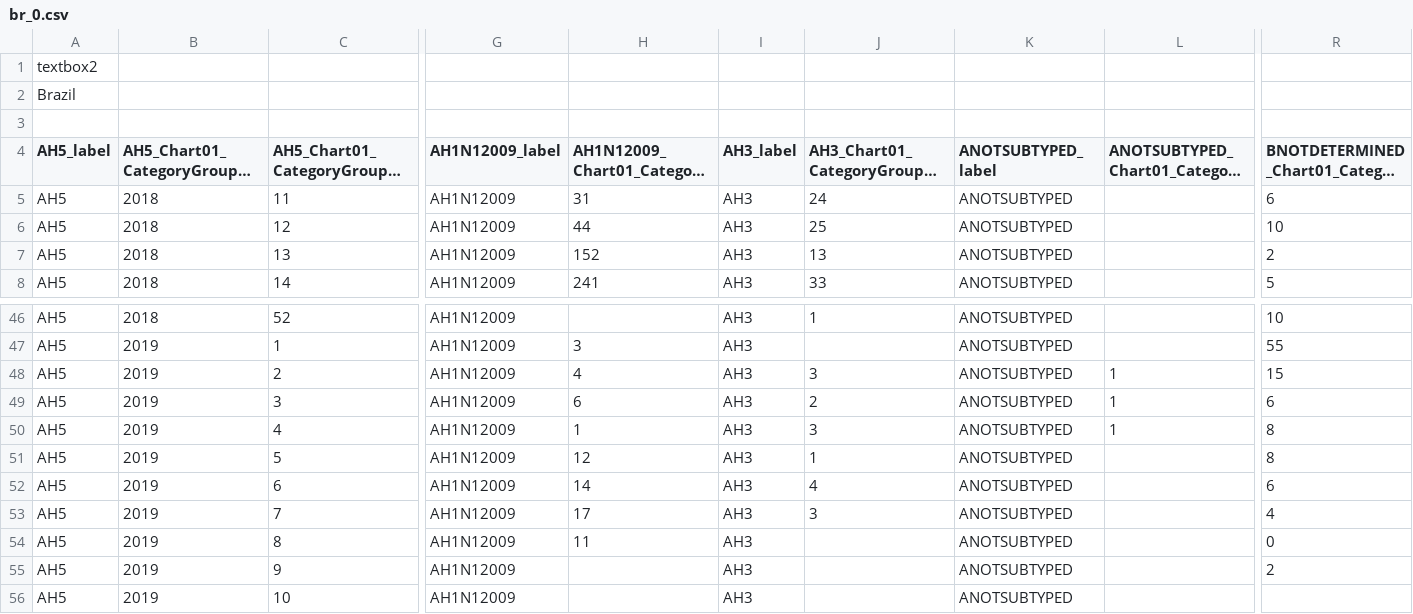
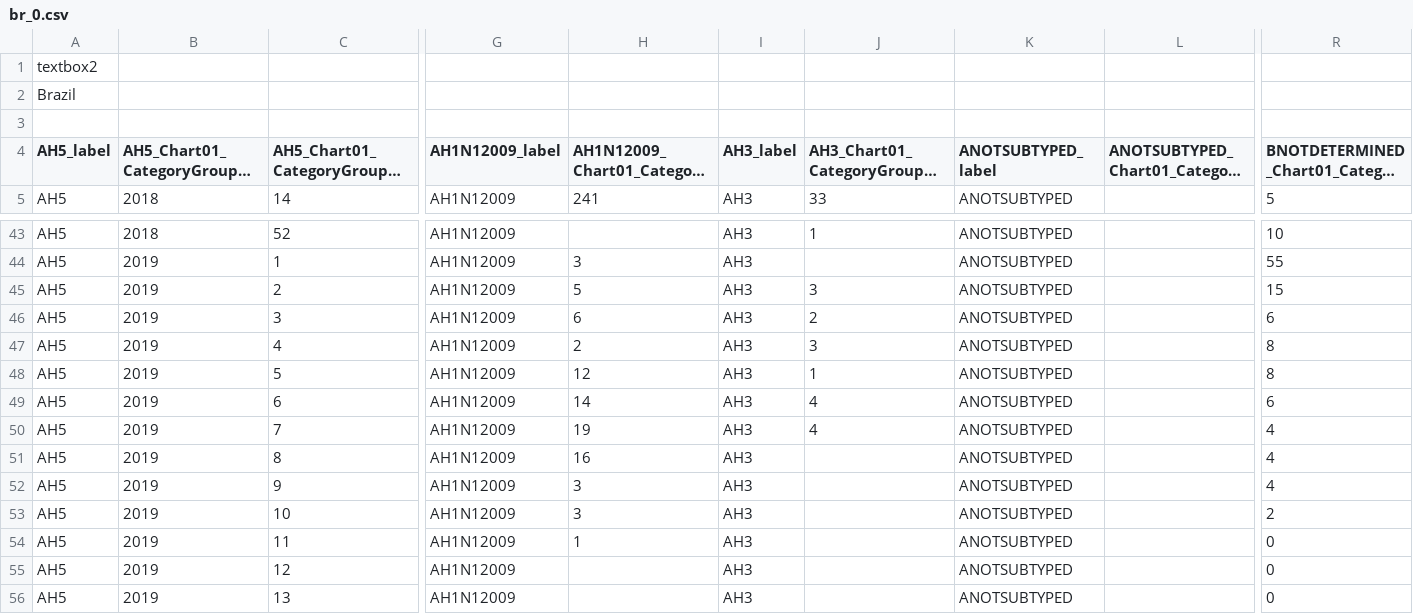
Before and after one commit to drshariqalikhan/flu_fighter_be, a CSV file: flucsv/br_0.csv, drawn as a sheet; only a part is shown, gaps mark what is left out; long unchanged cells end in …; removed rows and columns are numbered as before the commit, all else as after; rows hold the shown columns only; the diff names each change by its address in the sheet, - before the commit and + after, or states it on an @@ line.

```diff
--- a/flucsv/br_0.csv
+++ b/flucsv/br_0.csv
-row 5: AH5 | 2018 | 11 | AH1N12009 | 31 | AH3 | 24 | ANOTSUBTYPED |  | 6
-row 6: AH5 | 2018 | 12 | AH1N12009 | 44 | AH3 | 25 | ANOTSUBTYPED |  | 10
-row 7: AH5 | 2018 | 13 | AH1N12009 | 152 | AH3 | 13 | ANOTSUBTYPED |  | 2
-H45: 4
+H45: 5
-L45:L47: 1
+L45:L47: (empty)
-H47: 1
+H47: 2
-H50: 17
+H50: 19
-J50: 3
+J50: 4
-H51: 11
+H51: 16
-R51: 0
+R51: 4
-H52:H53: (empty)
+H52:H53: 3
-R52: 2
+R52: 4
-R53: (empty)
+R53: 2
+row 54: AH5 | 2019 | 11 | AH1N12009 | 1 | AH3 |  | ANOTSUBTYPED |  | 0
+row 55: AH5 | 2019 | 12 | AH1N12009 |  | AH3 |  | ANOTSUBTYPED |  | 0
+row 56: AH5 | 2019 | 13 | AH1N12009 |  | AH3 |  | ANOTSUBTYPED |  | 0
```
Also changed, not shown: flucsv/in_1.csv, flucsv/kr_1.csv, 8 other files.
